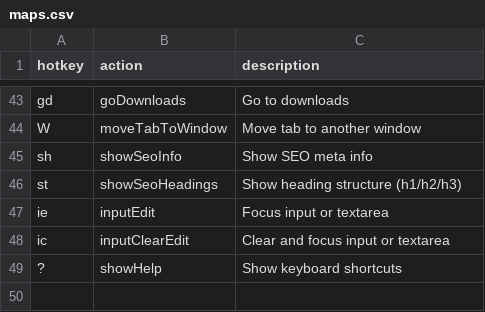
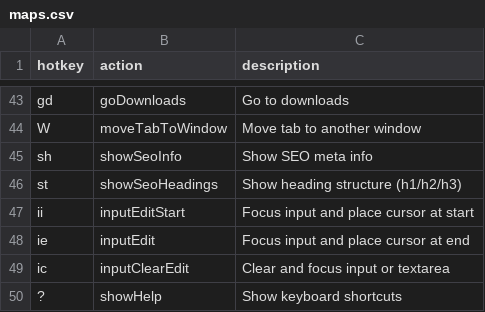
Before and after one commit to seriiserii825/bs-vimium-c, a CSV file: maps.csv, drawn as a sheet; only a part is shown, gaps mark what is left out.

Commit message:
feat: ii input edit start

```diff
--- a/maps.csv
+++ b/maps.csv
@@ -46,3 +46,4 @@ sh,showSeoInfo,Show SEO meta info
 st,showSeoHeadings,Show heading structure (h1/h2/h3)
-ie,inputEdit,Focus input or textarea
+ii,inputEditStart,Focus input and place cursor at start
+ie,inputEdit,Focus input and place cursor at end
 ic,inputClearEdit,Clear and focus input or textarea
```
Also changed, not shown: 2 other files.
